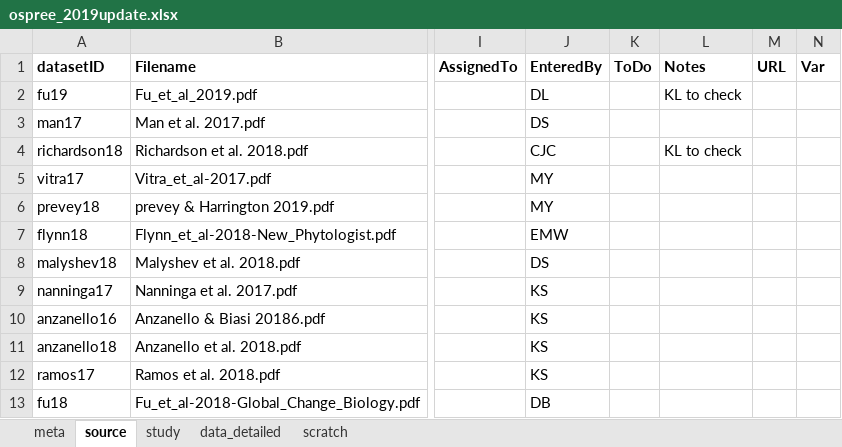
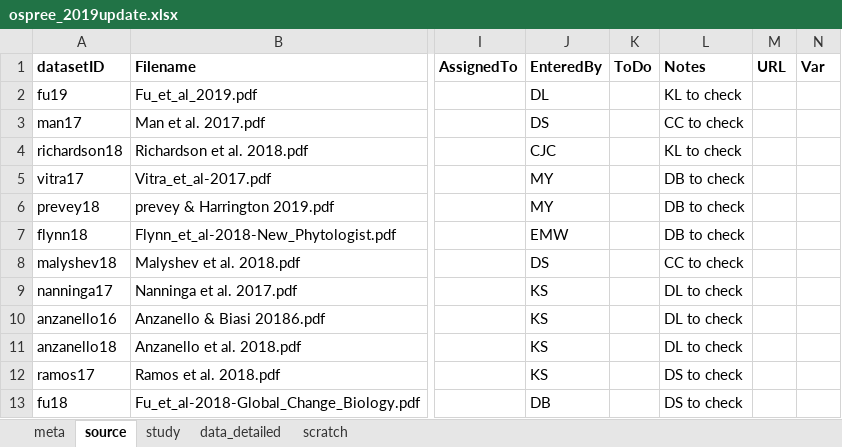
Before and after one commit to lizzieinvancouver/ospree, an Excel workbook: data/ospree_2019update.xlsx, sheet source, drawn as a sheet; only a part is shown, gaps mark what is left out; values as stored, in another font and other column widths than the file's, no borders; conditional formats not drawn; the diff names each change by its address in the sheet, - before the commit and + after, or states it on an @@ line.

Commit message:
Added who should review others work!

```diff
--- a/data/ospree_2019update.xlsx (sheet source)
+++ b/data/ospree_2019update.xlsx (sheet source)
-L3 (Notes): (empty)
+L3 (Notes): CC to check
-L5:L7 (Notes): (empty)
+L5:L7 (Notes): DB to check
-L8 (Notes): (empty)
+L8 (Notes): CC to check
-L9:L11 (Notes): (empty)
+L9:L11 (Notes): DL to check
-L12:L13 (Notes): (empty)
+L12:L13 (Notes): DS to check
```
